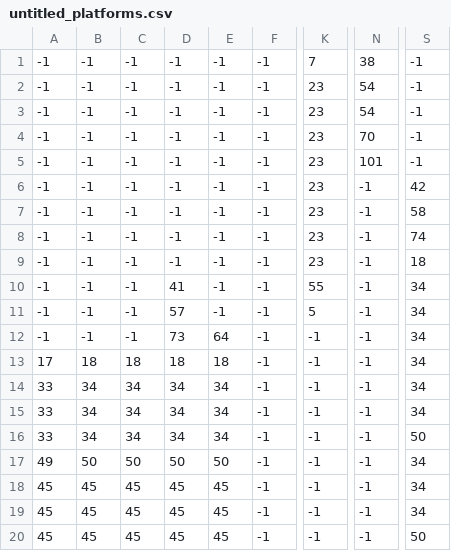
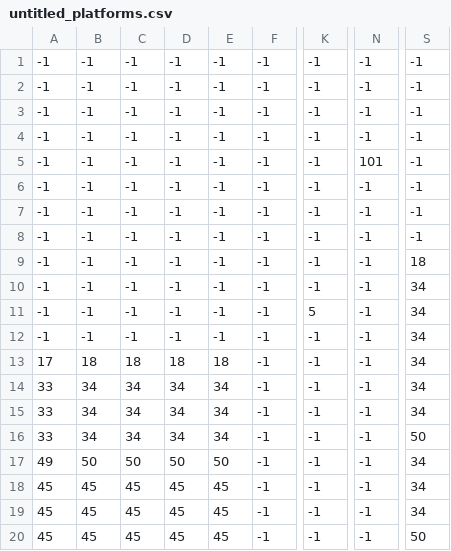
Before and after one commit to Dioniii/Python-Basic-DST, a CSV file: untitled_platforms.csv, drawn as a sheet; only a part is shown, gaps mark what is left out; the diff names each change by its address in the sheet, - before the commit and + after, or states it on an @@ line.

```diff
--- a/untitled_platforms.csv
+++ b/untitled_platforms.csv
-K1: 7
+K1: -1
-N1: 38
+N1: -1
-K2:K9: 23
+K2:K9: -1
-N2:N3: 54
+N2:N3: -1
-N4: 70
+N4: -1
-S6: 42
+S6: -1
-S7: 58
+S7: -1
-S8: 74
+S8: -1
-D10: 41
+D10: -1
-K10: 55
+K10: -1
-D11: 57
+D11: -1
-D12: 73
+D12: -1
-E12: 64
+E12: -1
```
Also changed, not shown: untitled_scaffolding.csv, 3 other files.
